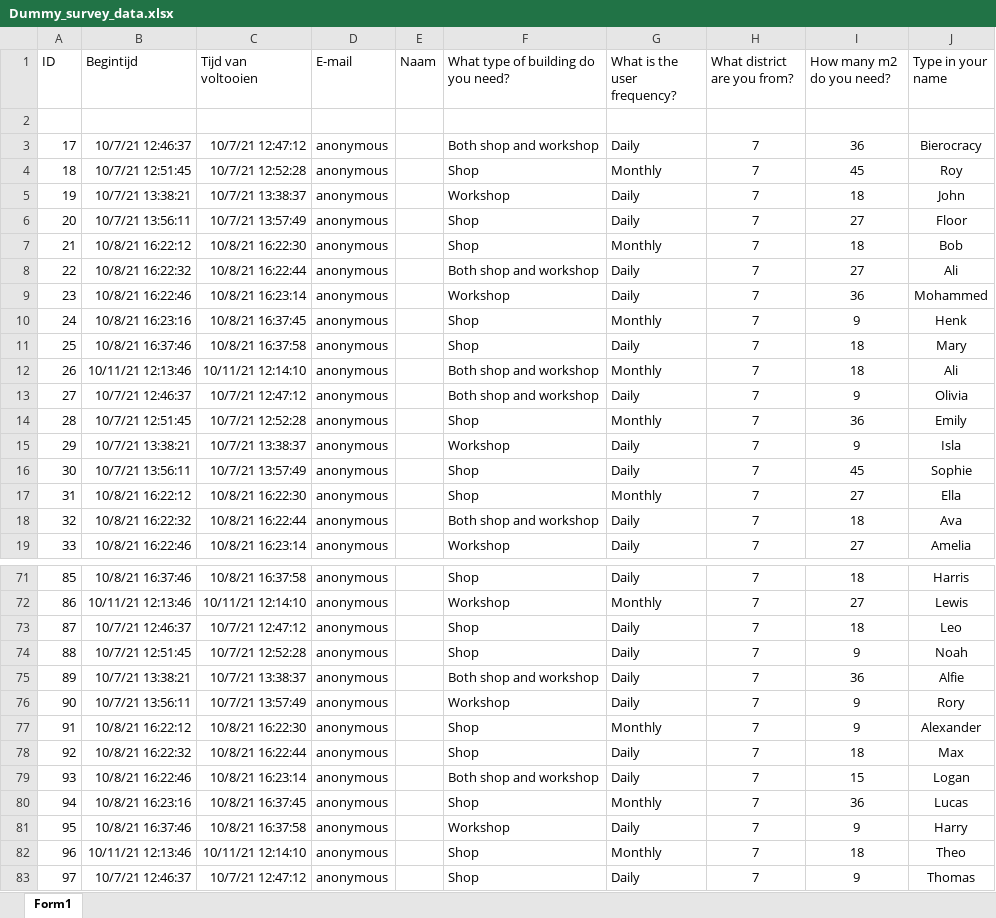
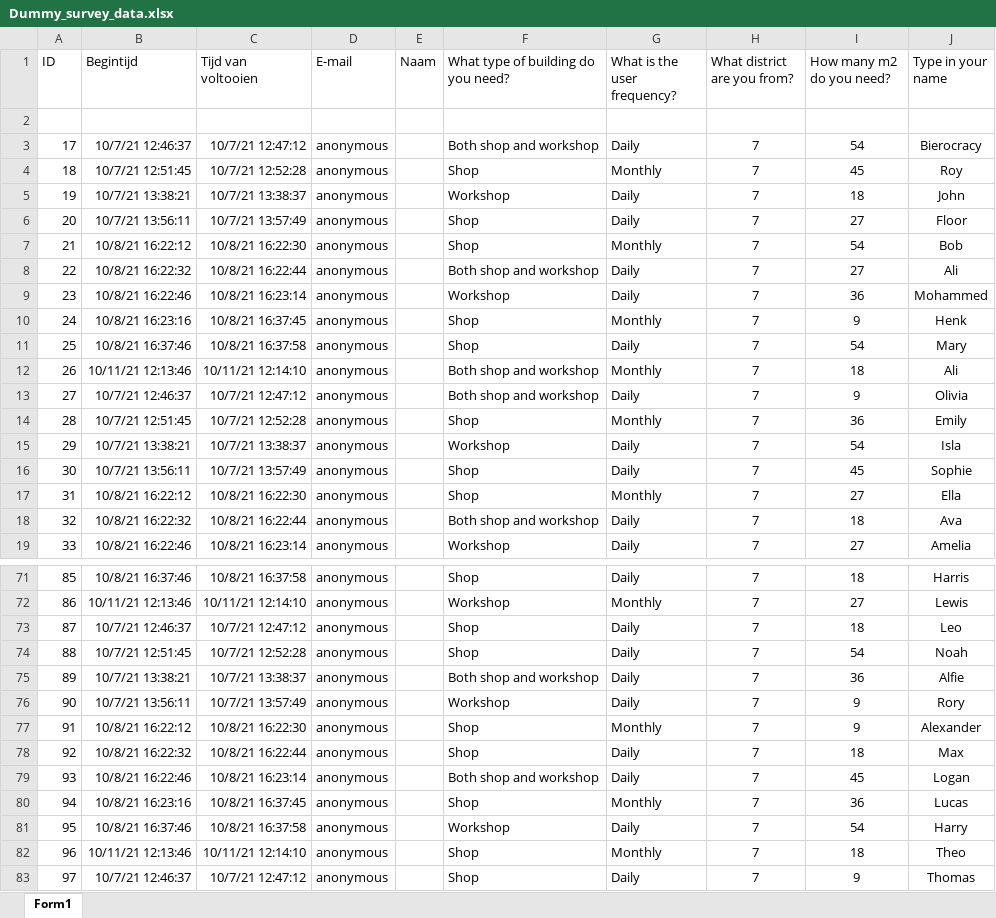
Before and after one commit to erengozdeanil/Earthy4.2, an Excel workbook: 0_Configuration/Foundation/Dummy_survey_data.xlsx, sheet Form1, drawn as a sheet; only a part is shown, gaps mark what is left out; values as stored, in another font and other column widths than the file's, no borders; table styles not drawn; the diff covers the shown part only; the diff names each change by its address in the sheet, - before the commit and + after, or states it on an @@ line.

```diff
--- a/0_Configuration/Foundation/Dummy_survey_data.xlsx (sheet Form1)
+++ b/0_Configuration/Foundation/Dummy_survey_data.xlsx (sheet Form1)
-I3 (How many m2 do you need?): 36
+I3 (How many m2 do you need?): 54
-I7 (How many m2 do you need?): 18
+I7 (How many m2 do you need?): 54
-I11 (How many m2 do you need?): 18
+I11 (How many m2 do you need?): 54
-I15 (How many m2 do you need?): 9
+I15 (How many m2 do you need?): 54
-I74 (How many m2 do you need?): 9
+I74 (How many m2 do you need?): 54
-I79 (How many m2 do you need?): 15
+I79 (How many m2 do you need?): 45
-I81 (How many m2 do you need?): 9
+I81 (How many m2 do you need?): 54
```
Also changed, not shown: 19 edited cells elsewhere in this sheet.
